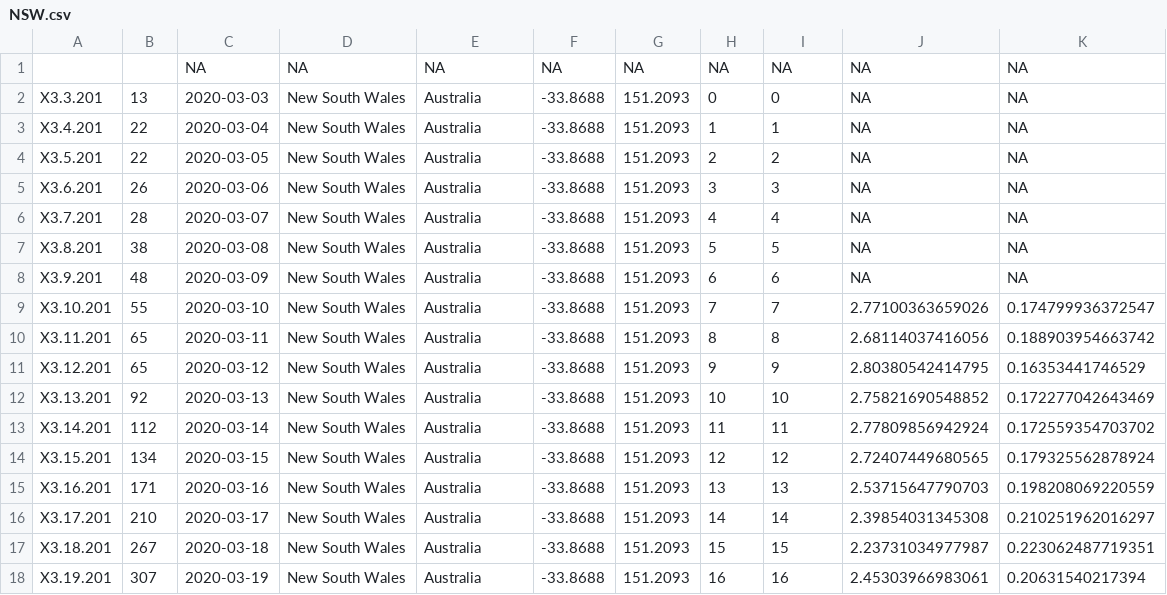
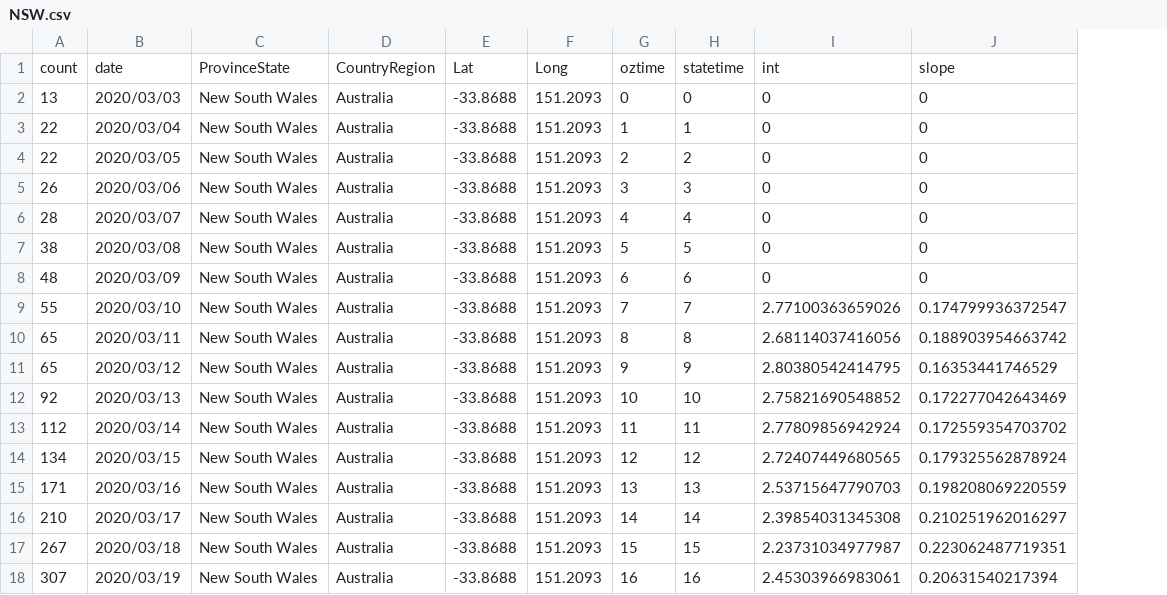
Before and after one commit to TimothyStaples/oz_covid_trajectory, a CSV file: NSW.csv, drawn as a sheet; removed rows and columns are numbered as before the commit, all else as after; the diff names each change by its address in the sheet, - before the commit and + after, or states it on an @@ line.

```diff
--- a/NSW.csv
+++ b/NSW.csv
-column A, rows 2-18: X3.3.201 | X3.4.201 | X3.5.201 | X3.6.201 | X3.7.201 | X3.8.201 | X3.9.201 | X3.10.201 | X3.11.201 | X3.12.201 | X3.13.201 | X3.14.201 | X3.15.201 | X3.16.201 | X3.17.201 | X3.18.201 | X3.19.201
-column C, rows 2-18: 2020-03-03 | 2020-03-04 | 2020-03-05 | 2020-03-06 | 2020-03-07 | 2020-03-08 | 2020-03-09 | 2020-03-10 | 2020-03-11 | 2020-03-12 | 2020-03-13 | 2020-03-14 | 2020-03-15 | 2020-03-16 | 2020-03-17 | 2020-03-18 | 2020-03-19
+column B, rows 2-18: 2020/03/03 | 2020/03/04 | 2020/03/05 | 2020/03/06 | 2020/03/07 | 2020/03/08 | 2020/03/09 | 2020/03/10 | 2020/03/11 | 2020/03/12 | 2020/03/13 | 2020/03/14 | 2020/03/15 | 2020/03/16 | 2020/03/17 | 2020/03/18 | 2020/03/19
-row 1:  |  | NA | NA | NA | NA | NA | NA | NA | NA | NA
+row 1: count | date | ProvinceState | CountryRegion | Lat | Long | oztime | statetime | int | slope
-I2:I8: NA
+I2:I8: 0
-J2:J8: NA
+J2:J8: 0
```
Also changed, not shown: 13 other files.
